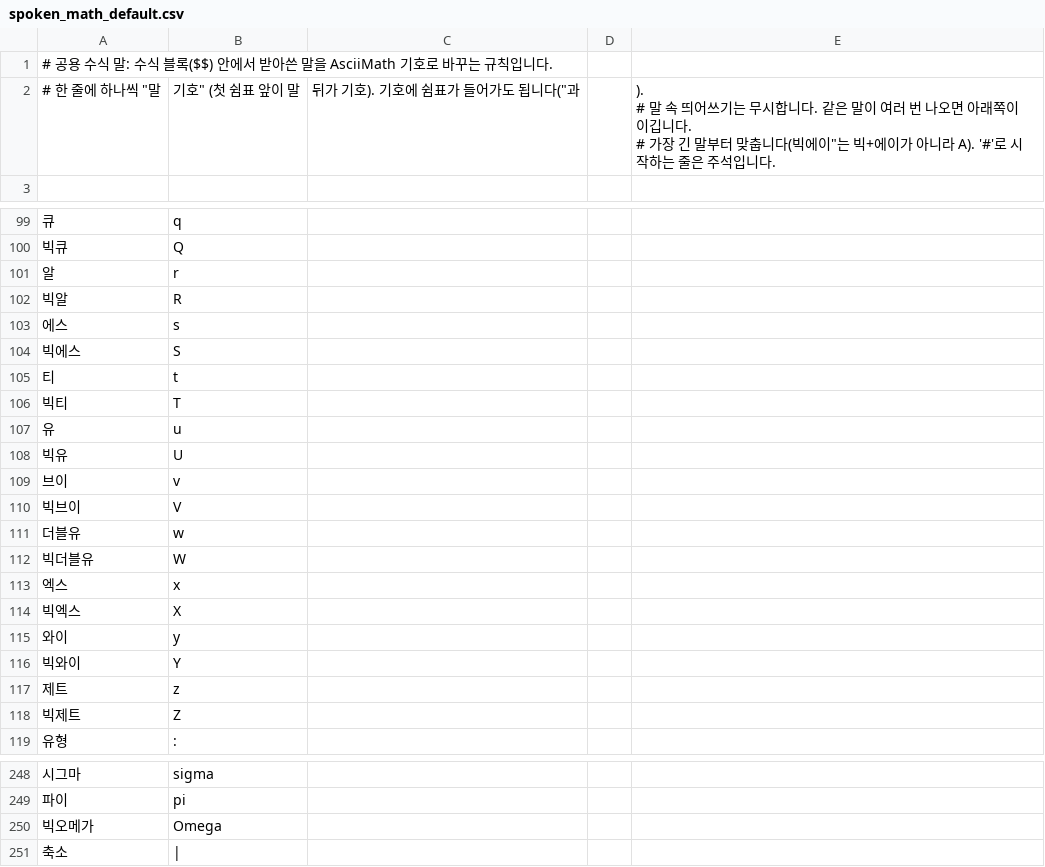
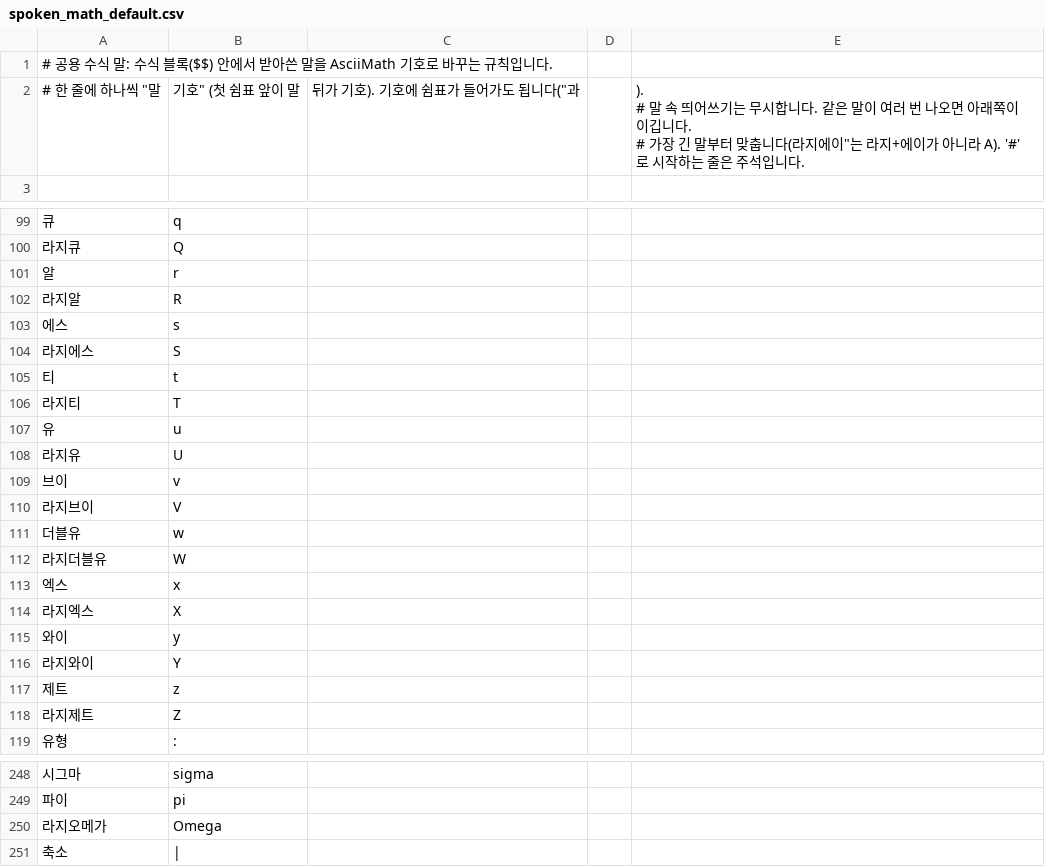
Before and after one commit to iasandcb/mark-vector, a CSV file: backend/app/spoken_math_default.csv, drawn as a sheet; only a part is shown, gaps mark what is left out; the diff covers the shown part only.

```diff
--- a/backend/app/spoken_math_default.csv
+++ b/backend/app/spoken_math_default.csv
@@ -1,5 +1,5 @@
 # 공용 수식 말: 수식 블록($$) 안에서 받아쓴 말을 AsciiMath 기호로 바꾸는 규칙입니다.
-# 한 줄에 하나씩 "말, 기호" (첫 쉼표 앞이 말, 뒤가 기호). 기호에 쉼표가 들어가도 됩니다("과, ,").
-# 말 속 띄어쓰기는 무시합니다. 같은 말이 여러 번 나오면 아래쪽이 이깁니다.
-# 가장 긴 말부터 맞춥니다("빅에이"는 빅+에이가 아니라 A). '#'로 시작하는 줄은 주석입니다.
+# 한 줄에 하나씩 "말, 기호" (첫 쉼표 앞이 말, 뒤가 기호). 기호에 쉼표가 들어가도 됩니다("과, ,").
+# 말 속 띄어쓰기는 무시합니다. 같은 말이 여러 번 나오면 아래쪽이 이깁니다.
+# 가장 긴 말부터 맞춥니다("라지에이"는 라지+에이가 아니라 A). '#'로 시작하는 줄은 주석입니다.
 
@@ -101,21 +101,21 @@
 큐, q
-빅큐, Q
+라지큐, Q
 알, r
-빅알, R
+라지알, R
 에스, s
-빅에스, S
+라지에스, S
 티, t
-빅티, T
+라지티, T
 유, u
-빅유, U
+라지유, U
 브이, v
-빅브이, V
+라지브이, V
 더블유, w
-빅더블유, W
+라지더블유, W
 엑스, x
-빅엑스, X
+라지엑스, X
 와이, y
-빅와이, Y
+라지와이, Y
 제트, z
-빅제트, Z
+라지제트, Z
 유형, :
@@ -251,3 +251,3 @@
 파이, pi
-빅오메가, Omega
+라지오메가, Omega
 축소, |
```
Also changed, not shown: 14 edited cells elsewhere in this file, 2 other files.
